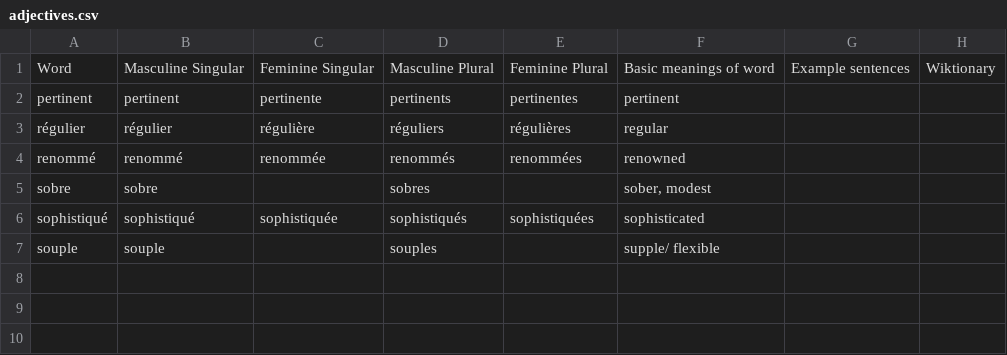
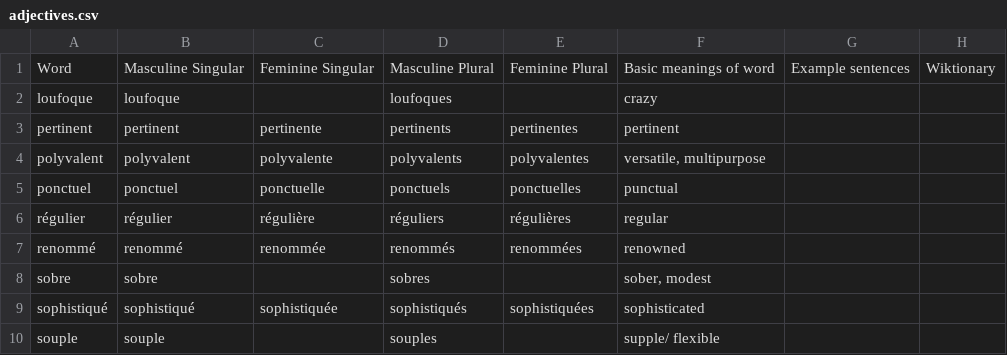
Before and after one commit to saltisgood/FrenchNotes, a CSV file: src/B1.6/Vocab/adjectives.csv, drawn as a sheet.

```diff
--- a/src/B1.6/Vocab/adjectives.csv
+++ b/src/B1.6/Vocab/adjectives.csv
@@ -1,3 +1,6 @@
 Word;Masculine Singular;Feminine Singular;Masculine Plural;Feminine Plural;Basic meanings of word;Example sentences;Wiktionary
+loufoque;loufoque;;loufoques;;crazy;;
 pertinent;pertinent;pertinente;pertinents;pertinentes;pertinent;;
+polyvalent;polyvalent;polyvalente;polyvalents;polyvalentes;versatile, multipurpose;;
+ponctuel;ponctuel;ponctuelle;ponctuels;ponctuelles;punctual;;
 régulier;régulier;régulière;réguliers;régulières;regular;;
```
Also changed, not shown: src/B1.6/Vocab/misc.csv, src/B1.6/Vocab/nouns.csv, 3 other files.
